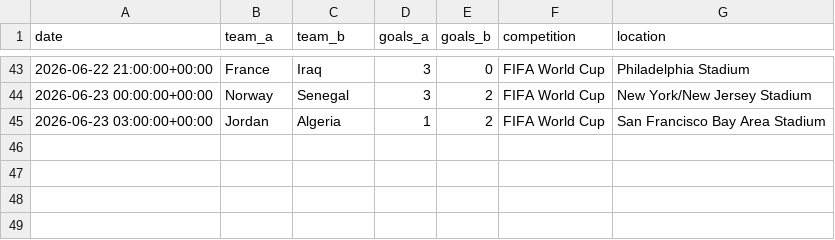
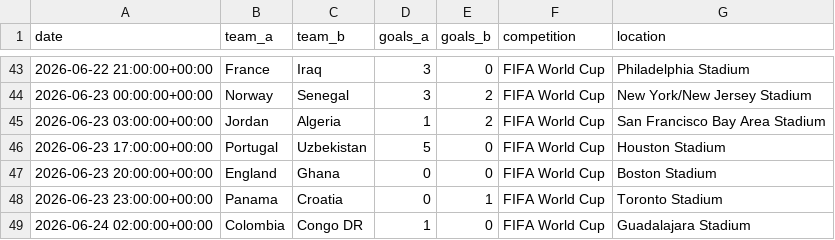
Before and after one commit to yuvalantman/World_cup_predictor, a CSV file: data/raw/world_cup_updates/all_world_cup_2026_updates.csv, drawn as a sheet; only a part is shown, gaps mark what is left out; the diff names each change by its address in the sheet, - before the commit and + after, or states it on an @@ line.

```diff
--- a/data/raw/world_cup_updates/all_world_cup_2026_updates.csv
+++ b/data/raw/world_cup_updates/all_world_cup_2026_updates.csv
+row 46: 2026-06-23 17:00:00+00:00 | Portugal | Uzbekistan | 5 | 0 | FIFA World Cup | Houston Stadium
+row 47: 2026-06-23 20:00:00+00:00 | England | Ghana | 0 | 0 | FIFA World Cup | Boston Stadium
+row 48: 2026-06-23 23:00:00+00:00 | Panama | Croatia | 0 | 1 | FIFA World Cup | Toronto Stadium
+row 49: 2026-06-24 02:00:00+00:00 | Colombia | Congo DR | 1 | 0 | FIFA World Cup | Guadalajara Stadium
```
Also changed, not shown: data/raw/world_cup_updates/calibration_predictions.csv, data/raw/world_cup_updates/model_accuracy_v4.csv, 2 other files.
